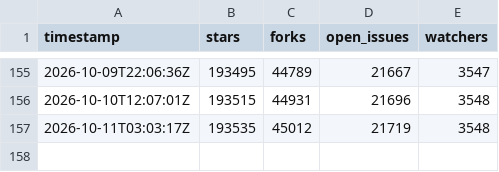
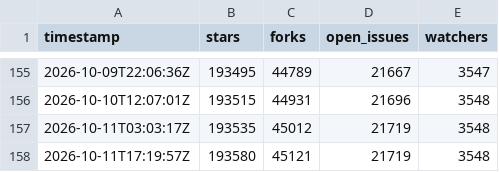
Before and after one commit to tanvirul-islam-rifat/Repo-Pulse, a CSV file: data/microsoft__vscode.csv, drawn as a sheet; only a part is shown, gaps mark what is left out; the diff names each change by its address in the sheet, - before the commit and + after, or states it on an @@ line.

```diff
--- a/data/microsoft__vscode.csv
+++ b/data/microsoft__vscode.csv
+row 158: 2026-10-11T17:19:57Z | 193580 | 45121 | 21719 | 3548
```
Also changed, not shown: data/facebook__react.csv, data/kubernetes__kubernetes.csv, 5 other files.
